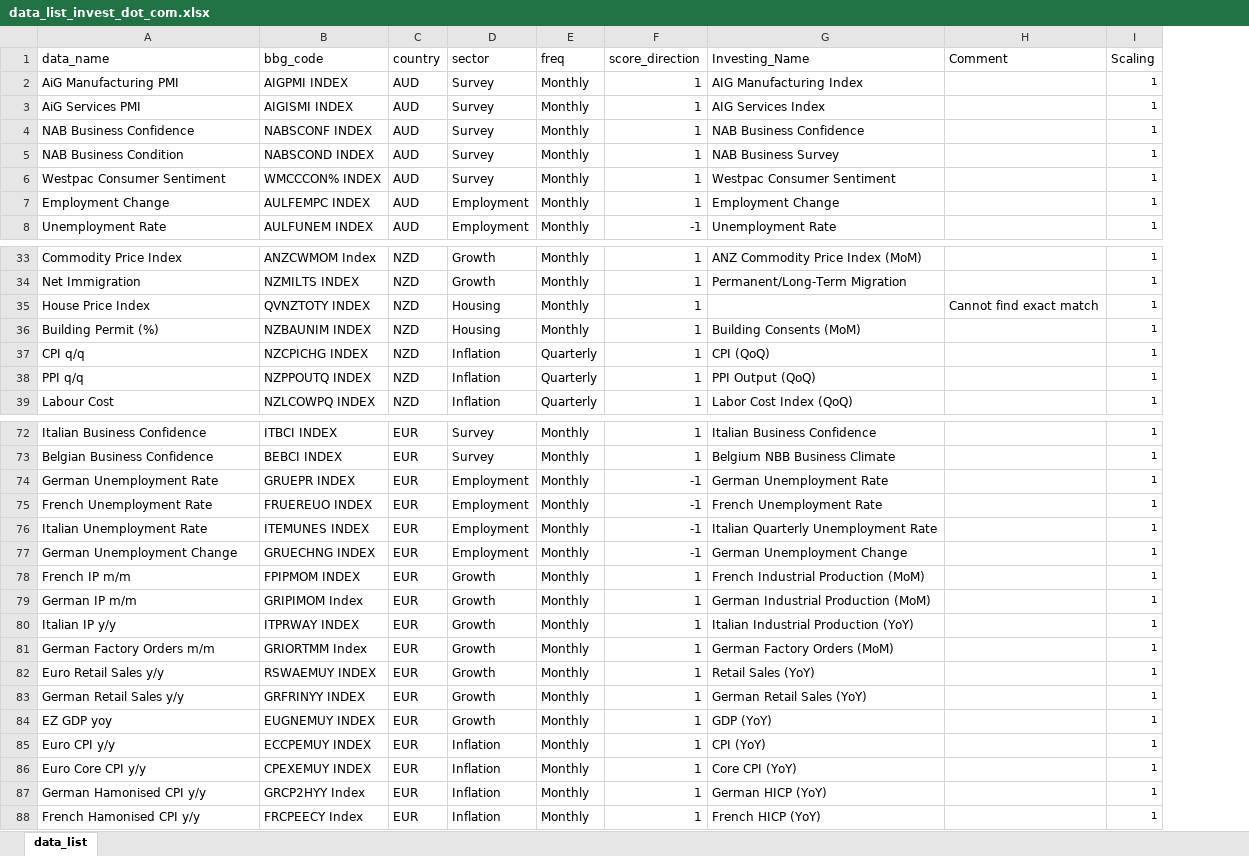
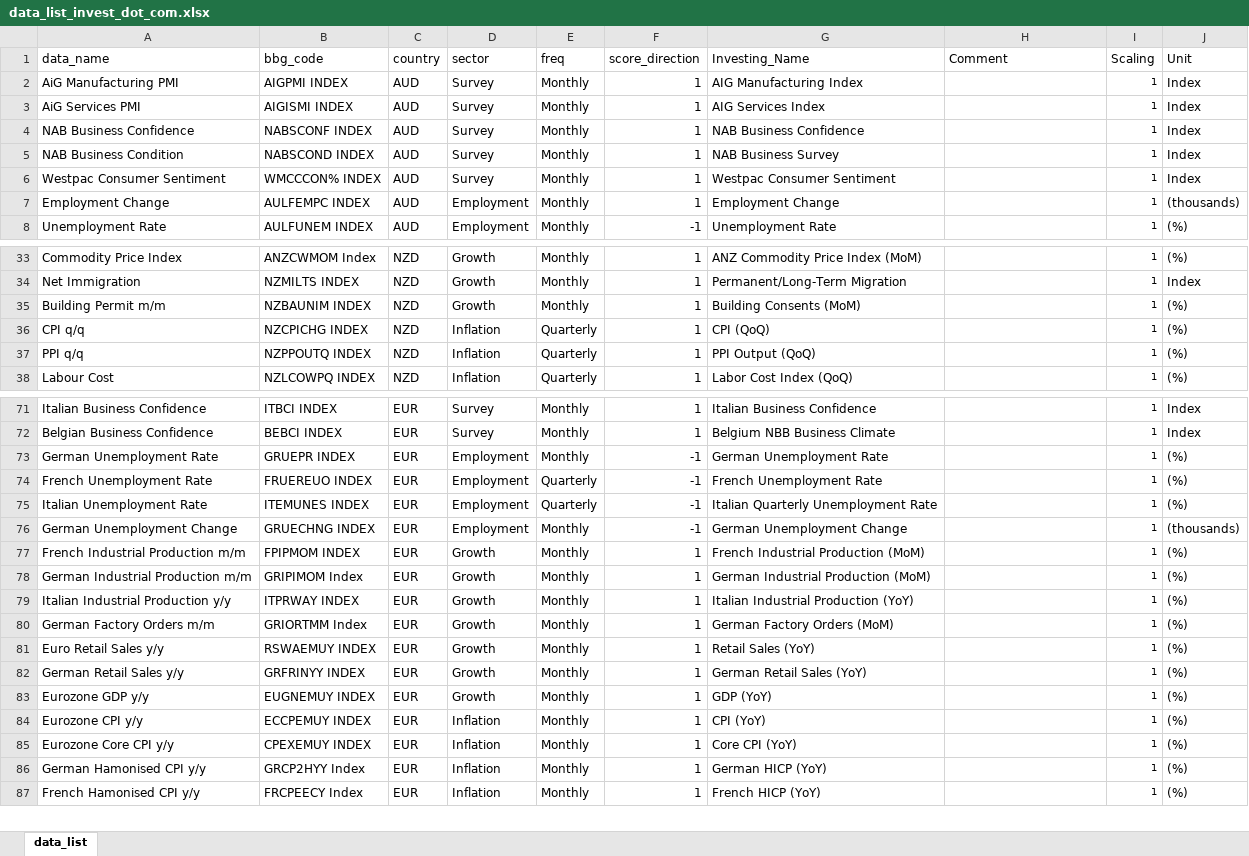
Before and after one commit to jsong6688/pulse_daily_batch_container, an Excel workbook: depedencies/mappings/data_list_invest_dot_com.xlsx, sheet data_list, drawn as a sheet; only a part is shown, gaps mark what is left out; values as stored, in another font and other column widths than the file's, no borders; removed rows and columns are numbered as before the commit, all else as after; the diff covers the shown part only; the diff names each change by its address in the sheet, - before the commit and + after, or states it on an @@ line.

```diff
--- a/depedencies/mappings/data_list_invest_dot_com.xlsx (sheet data_list)
+++ b/depedencies/mappings/data_list_invest_dot_com.xlsx (sheet data_list)
+column J (Unit), rows 2-8: Index | Index | Index | Index | Index | (thousands) | (%); rows 33-38: (%) | Index | (%) | (%) | (%) | (%); rows 71-87: Index | Index | (%) | (%) | (%) | (thousands) | (%) | (%) | (%) | (%) | (%) | (%) | (%) | (%) | (%) | (%) | (%)
-row 35: House Price Index | QVNZTOTY INDEX | NZD | Housing | Monthly | 1 |  | Cannot find exact match | 1
-A35 (data_name): Building Permit (%)
+A35 (data_name): Building Permit m/m
-D35 (sector): Housing
+D35 (sector): Growth
-E74:E75 (freq): Monthly
+E74:E75 (freq): Quarterly
-A77 (data_name): French IP m/m
+A77 (data_name): French Industrial Production m/m
-A78 (data_name): German IP m/m
+A78 (data_name): German Industrial Production m/m
-A79 (data_name): Italian IP y/y
+A79 (data_name): Italian Industrial Production y/y
-A83 (data_name): EZ GDP yoy
+A83 (data_name): Eurozone GDP y/y
-A84 (data_name): Euro CPI y/y
+A84 (data_name): Eurozone CPI y/y
-A85 (data_name): Euro Core CPI y/y
+A85 (data_name): Eurozone Core CPI y/y
```
Also changed, not shown: 23 edited cells elsewhere in this sheet, 8 other files.
